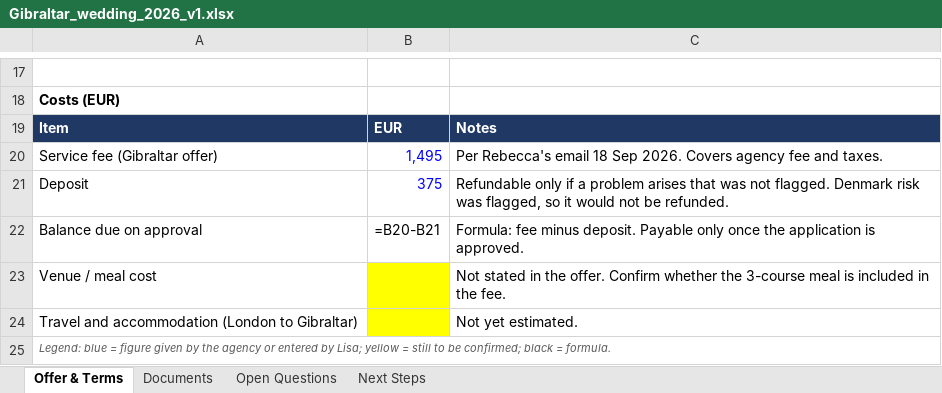
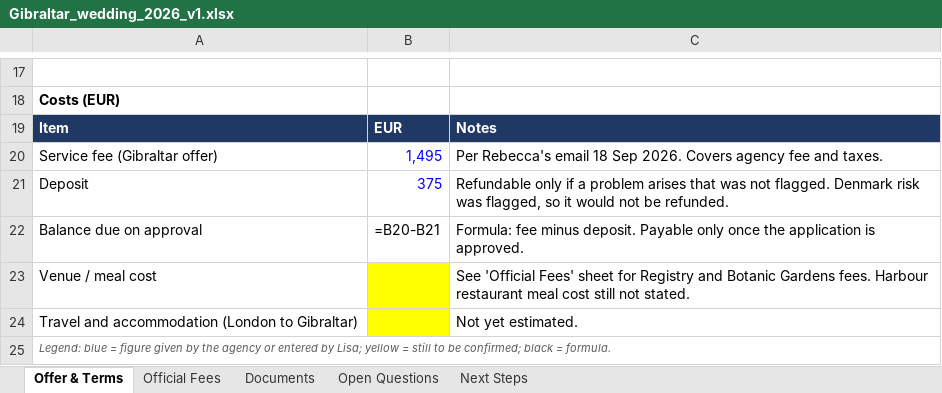
Before and after one commit to lisawongcn-boop/Jun15, an Excel workbook: Gibraltar_wedding_2026_v1.xlsx, sheet Offer & Terms, drawn as a sheet; only a part is shown, gaps mark what is left out; values as stored, in another font and other column widths than the file's, no borders; formulas without a stored value are shown as written; the diff names each change by its address in the sheet, - before the commit and + after, or states it on an @@ line.

```diff
--- a/Gibraltar_wedding_2026_v1.xlsx (sheet Offer & Terms)
+++ b/Gibraltar_wedding_2026_v1.xlsx (sheet Offer & Terms)
+sheet tab: Official Fees
-C23: Not stated in the offer. Confirm whether the 3-course meal is included in the fee.
+C23: See 'Official Fees' sheet for Registry and Botanic Gardens fees. Harbour restaurant meal cost still not stated.
```
Also changed, not shown: sheet Open Questions.
